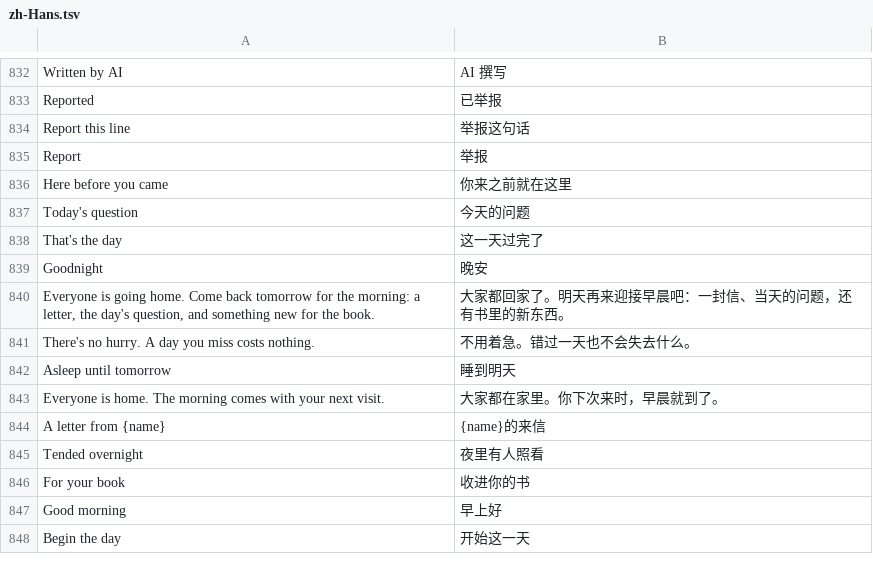
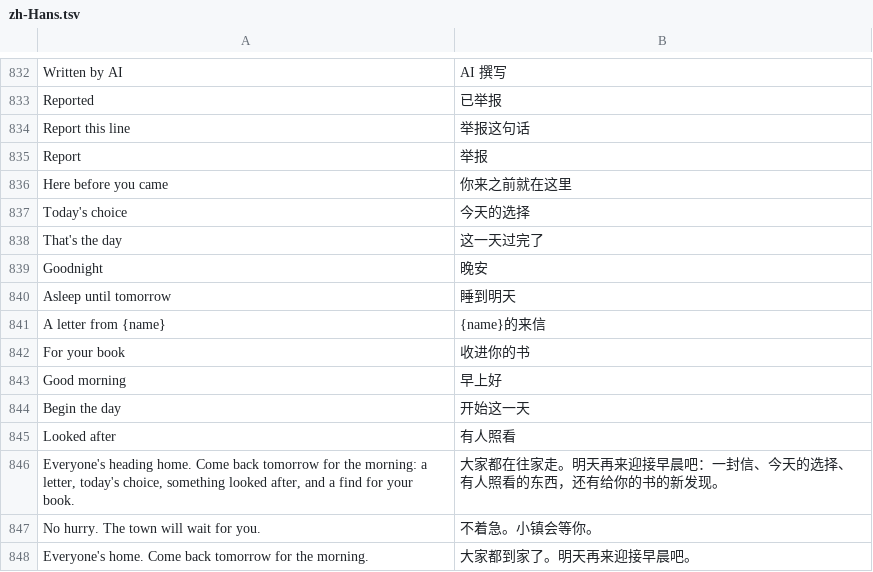
Before and after one commit to hxddh/world-machine, a TSV file: crates/world-gpui/locales/zh-Hans.tsv, drawn as a sheet; only a part is shown, gaps mark what is left out; removed rows and columns are numbered as before the commit, all else as after; the diff names each change by its address in the sheet, - before the commit and + after, or states it on an @@ line.

```diff
--- a/crates/world-gpui/locales/zh-Hans.tsv
+++ b/crates/world-gpui/locales/zh-Hans.tsv
-row 837: Today's question | 今天的问题
+row 837: Today's choice | 今天的选择
-row 840: Everyone is going home. Come back tomorrow for the morning: a letter, the day's question, and something new for the book. | 大家都回家了。明天再来迎接早晨吧：一封信、当天的问题，还有书里的新东西。
-row 841: There's no hurry. A day you miss costs nothing. | 不用着急。错过一天也不会失去什么。
-row 843: Everyone is home. The morning comes with your next visit. | 大家都在家里。你下次来时，早晨就到了。
-row 845: Tended overnight | 夜里有人照看
+row 845: Looked after | 有人照看
+row 846: Everyone's heading home. Come back tomorrow for the morning: a letter, today's choice, something looked after, and a find for your book. | 大家都在往家走。明天再来迎接早晨吧：一封信、今天的选择、有人照看的东西，还有给你的书的新发现。
+row 847: No hurry. The town will wait for you. | 不着急。小镇会等你。
+row 848: Everyone's home. Come back tomorrow for the morning. | 大家都到家了。明天再来迎接早晨吧。
```
Also changed, not shown: crates/world-gpui/locales/ja.tsv, 3 other files.
